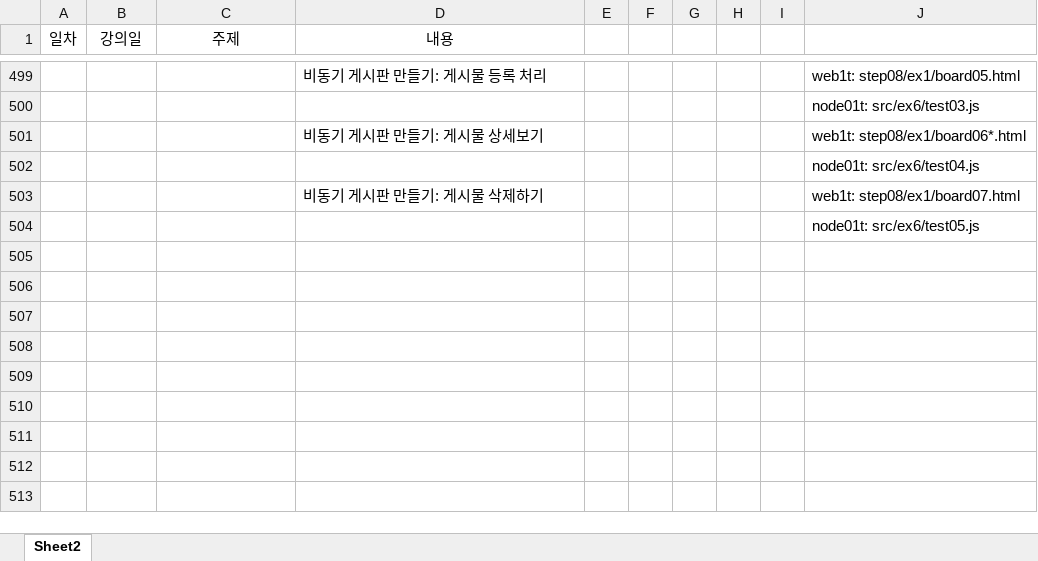
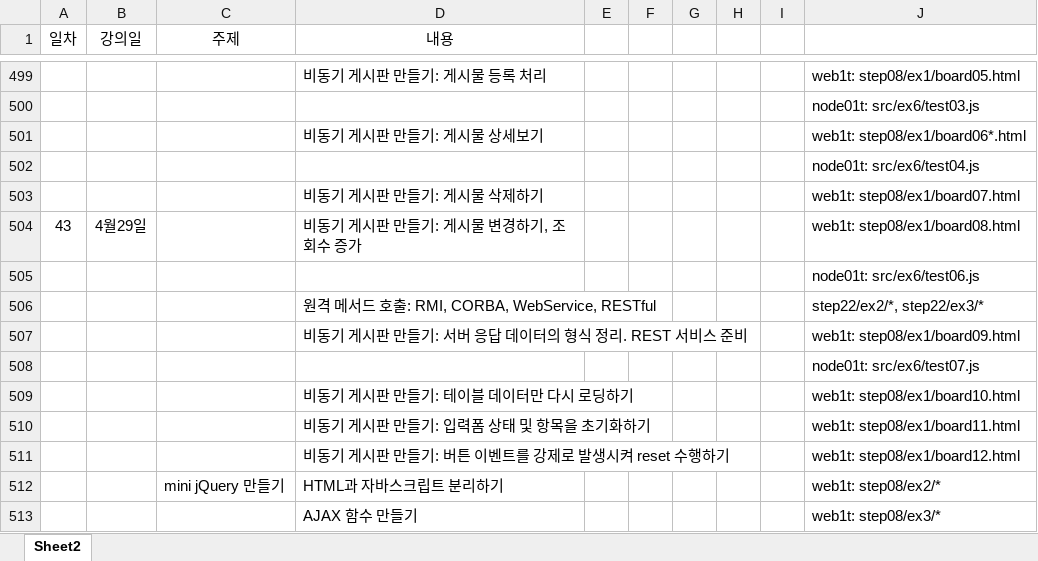
Before and after one commit to eomjinyoung/Java67, an Excel workbook: java01t/index.xlsx, sheet Sheet2, drawn as a sheet; only a part is shown, gaps mark what is left out; values as stored, in another font and other column widths than the file's, no borders; addresses are those after the commit; the diff names each change by its address in the sheet, - before the commit and + after, or states it on an @@ line.

```diff
--- a/java01t/index.xlsx (sheet Sheet2)
+++ b/java01t/index.xlsx (sheet Sheet2)
+row 504: 43 | 4월29일 |  | 비동기 게시판 만들기: 게시물 변경하기, 조회수 증가 |  |  |  |  |  | web1t: step08/ex1/board08.html
-J505: node01t: src/ex6/test05.js
+J505: node01t: src/ex6/test06.js
+row 506:  |  |  | 원격 메서드 호출: RMI, CORBA, WebService, RESTful |  |  |  |  |  | step22/ex2/*, step22/ex3/*
+row 507:  |  |  | 비동기 게시판 만들기: 서버 응답 데이터의 형식 정리. REST 서비스 준비 |  |  |  |  |  | web1t: step08/ex1/board09.html
+row 508:  |  |  |  |  |  |  |  |  | node01t: src/ex6/test07.js
+row 509:  |  |  | 비동기 게시판 만들기: 테이블 데이터만 다시 로딩하기 |  |  |  |  |  | web1t: step08/ex1/board10.html
+row 510:  |  |  | 비동기 게시판 만들기: 입력폼 상태 및 항목을 초기화하기 |  |  |  |  |  | web1t: step08/ex1/board11.html
+row 511:  |  |  | 비동기 게시판 만들기: 버튼 이벤트를 강제로 발생시켜 reset 수행하기 |  |  |  |  |  | web1t: step08/ex1/board12.html
+row 512:  |  | mini jQuery 만들기 | HTML과 자바스크립트 분리하기 |  |  |  |  |  | web1t: step08/ex2/*
+row 513:  |  |  | AJAX 함수 만들기 |  |  |  |  |  | web1t: step08/ex3/*
```
